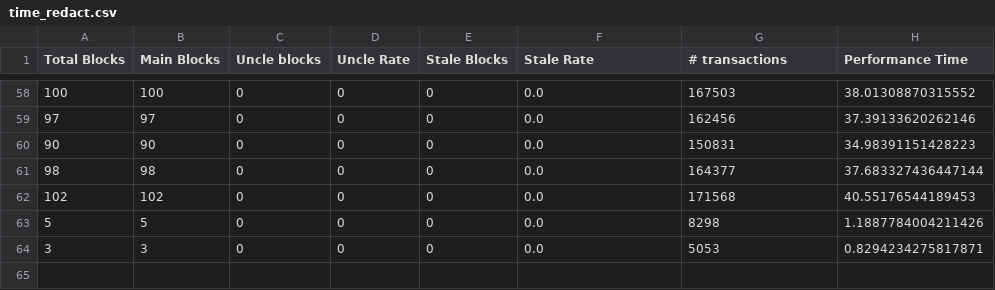
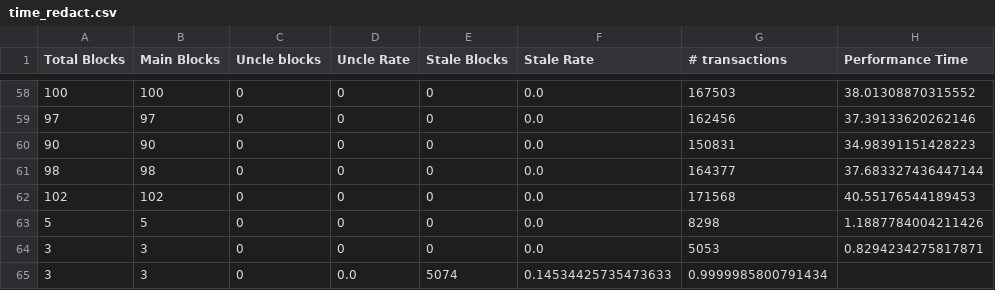
Before and after one commit to ImaneElabid/Redactable-blockchains, a CSV file: RBC_Puddu/Results/time_redact.csv, drawn as a sheet; only a part is shown, gaps mark what is left out.

```diff
--- a/RBC_Puddu/Results/time_redact.csv
+++ b/RBC_Puddu/Results/time_redact.csv
@@ -64 +64,2 @@ Total Blocks,Main Blocks,Uncle blocks,Uncle Rate,Stale Blocks,Stale Rate,# trans
 3,3,0,0,0,0.0,5053,0.8294234275817871
+3,3,0,0.0,5074,0.14534425735473633,0.9999985800791434
```
Also changed, not shown: 44 other files.
